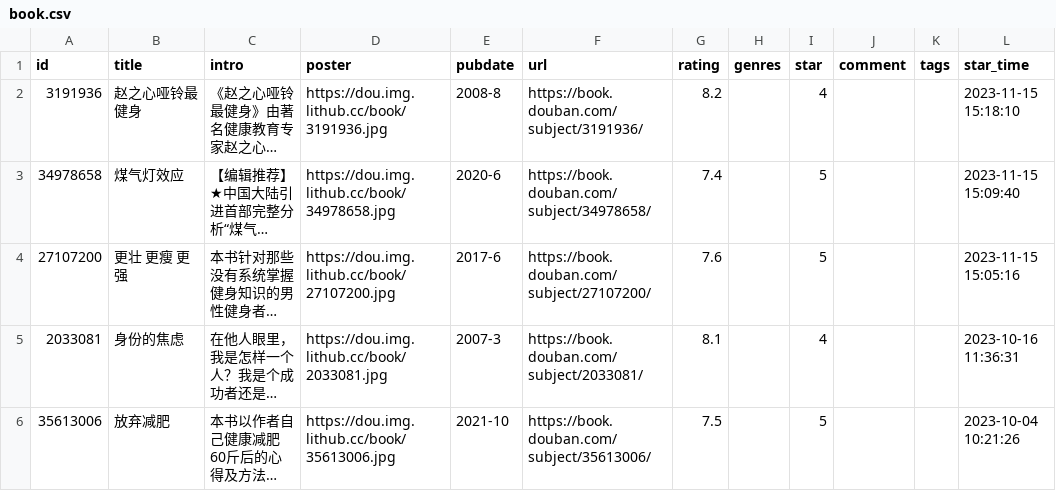
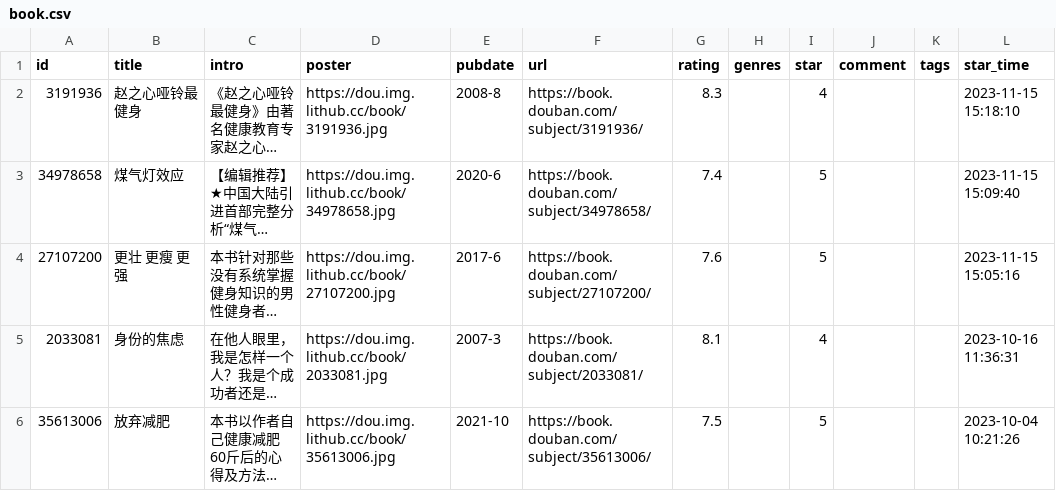
Before and after one commit to senup/senup.github.io, a CSV file: data/douban/book.csv, drawn as a sheet; only a part is shown; long unchanged cells end in …; the diff names each change by its address in the sheet, - before the commit and + after, or states it on an @@ line.

```diff
--- a/data/douban/book.csv
+++ b/data/douban/book.csv
-G2 (rating): 8.2
+G2 (rating): 8.3
```
Also changed, not shown: 1 other file.
